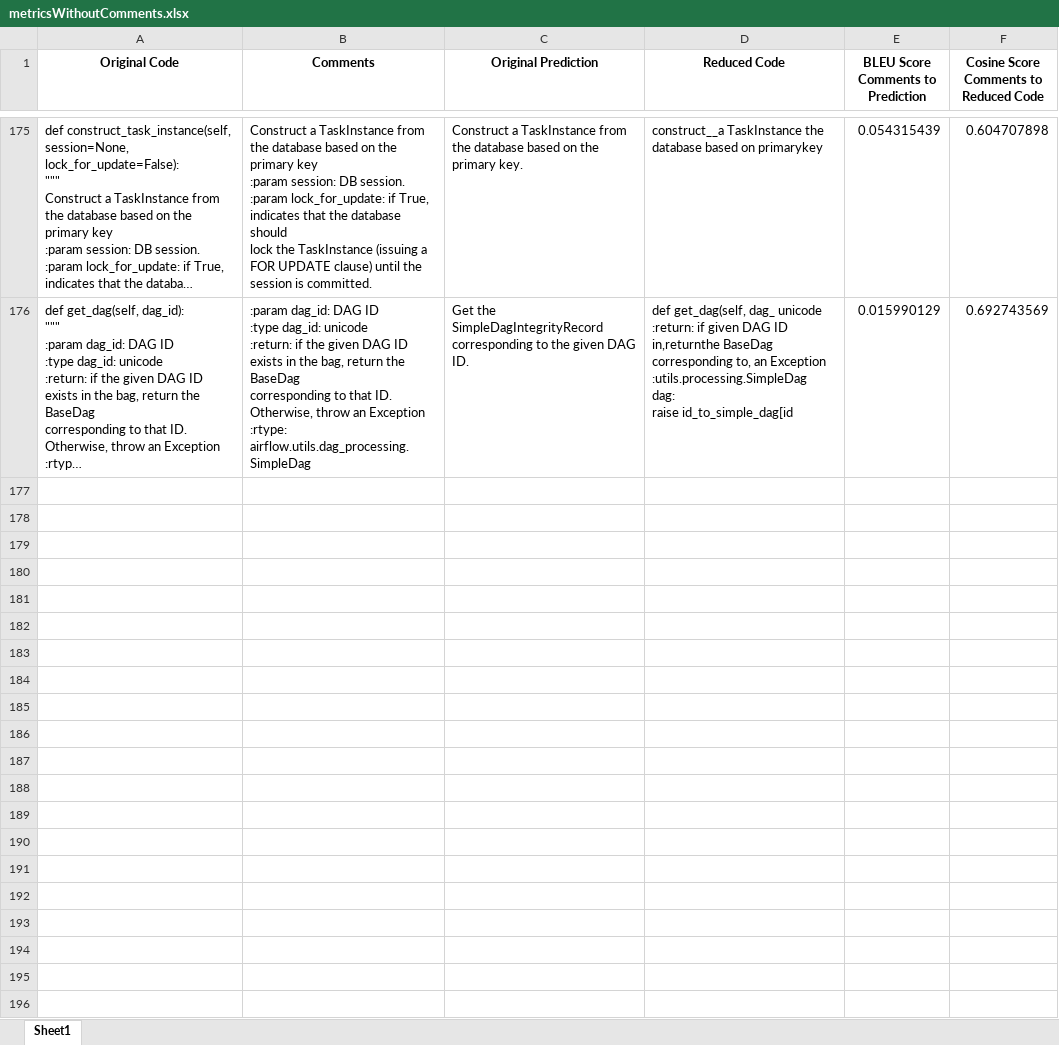
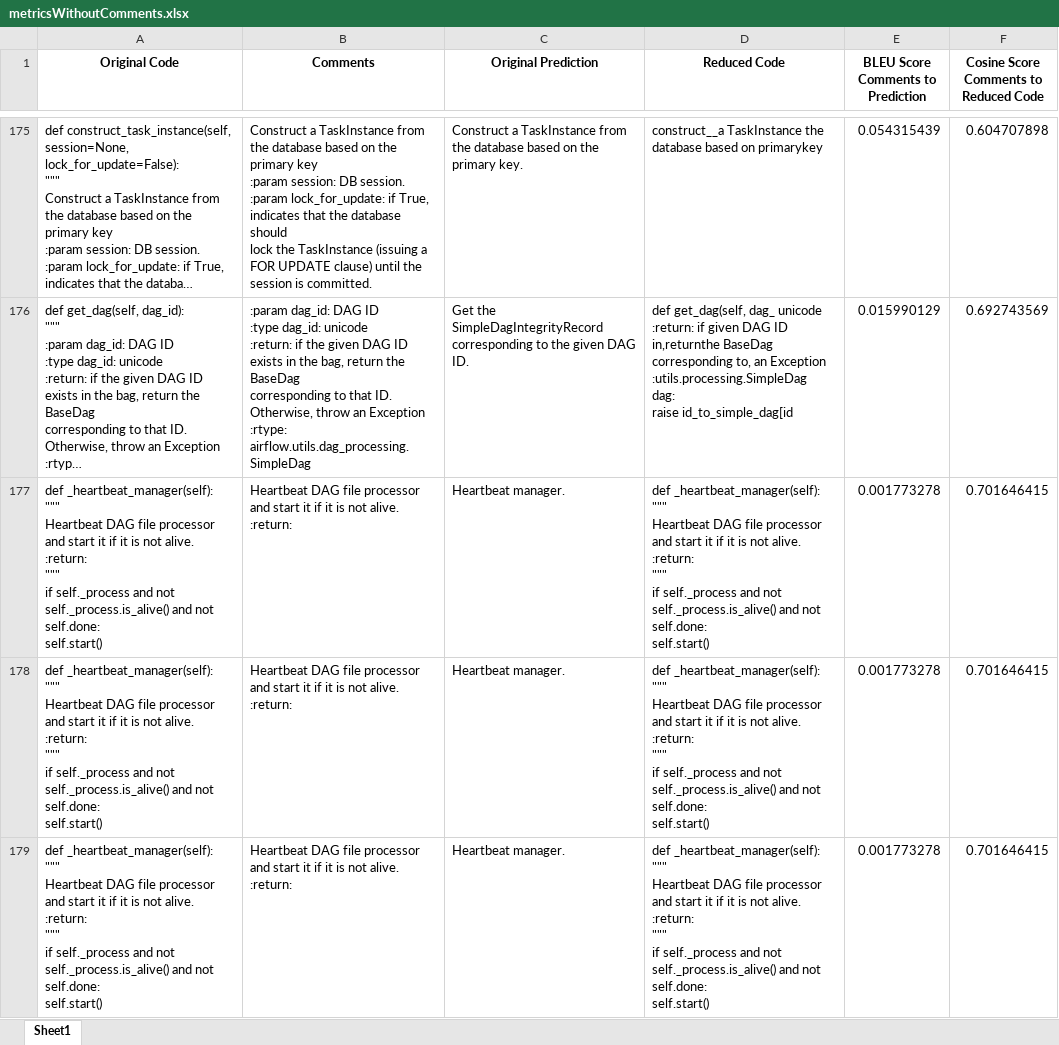
Before and after one commit to oussema18/DeltaDebugging, an Excel workbook: metricsWithoutComments.xlsx, sheet Sheet1, drawn as a sheet; only a part is shown, gaps mark what is left out; long unchanged cells end in …; values as stored, in another font and other column widths than the file's, no borders; ↵ is a line break in a cell; the diff covers the shown part only; the diff names each change by its address in the sheet, - before the commit and + after, or states it on an @@ line.

```diff
--- a/metricsWithoutComments.xlsx (sheet Sheet1)
+++ b/metricsWithoutComments.xlsx (sheet Sheet1)
+row 177: def _heartbeat_manager(self): ↵ """ ↵ Heartbeat DAG file processor and start it if it is not alive. ↵ :return: ↵ """ ↵ if self._process and not self._process.is_alive() and not self.done: ↵ self.start() | Heartbeat DAG file processor and start it if it is not alive. ↵ :return: | Heartbeat manager. | def _heartbeat_manager(self): ↵ """ ↵ Heartbeat DAG file processor and start it if it is not alive. ↵ :return: ↵ """ ↵ if self._process and not self._process.is_alive() and not self.done: ↵ self.start() | 0.001773278 | 0.701646415
+row 178: def _heartbeat_manager(self): ↵ """ ↵ Heartbeat DAG file processor and start it if it is not alive. ↵ :return: ↵ """ ↵ if self._process and not self._process.is_alive() and not self.done: ↵ self.start() | Heartbeat DAG file processor and start it if it is not alive. ↵ :return: | Heartbeat manager. | def _heartbeat_manager(self): ↵ """ ↵ Heartbeat DAG file processor and start it if it is not alive. ↵ :return: ↵ """ ↵ if self._process and not self._process.is_alive() and not self.done: ↵ self.start() | 0.001773278 | 0.701646415
+row 179: def _heartbeat_manager(self): ↵ """ ↵ Heartbeat DAG file processor and start it if it is not alive. ↵ :return: ↵ """ ↵ if self._process and not self._process.is_alive() and not self.done: ↵ self.start() | Heartbeat DAG file processor and start it if it is not alive. ↵ :return: | Heartbeat manager. | def _heartbeat_manager(self): ↵ """ ↵ Heartbeat DAG file processor and start it if it is not alive. ↵ :return: ↵ """ ↵ if self._process and not self._process.is_alive() and not self.done: ↵ self.start() | 0.001773278 | 0.701646415
```
Also changed, not shown: 3 added rows elsewhere in this sheet, 2 other files.
